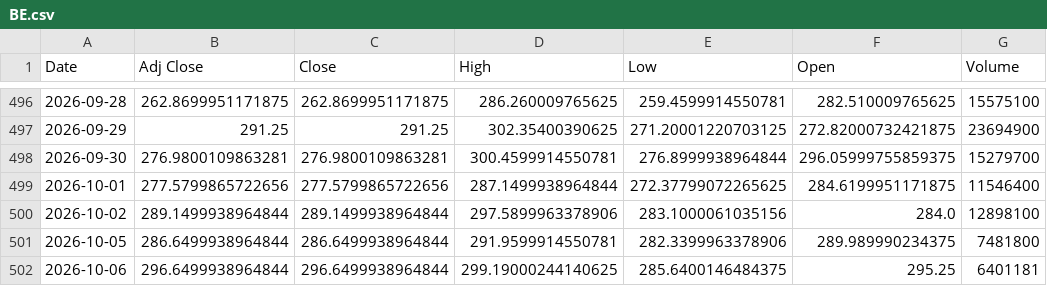
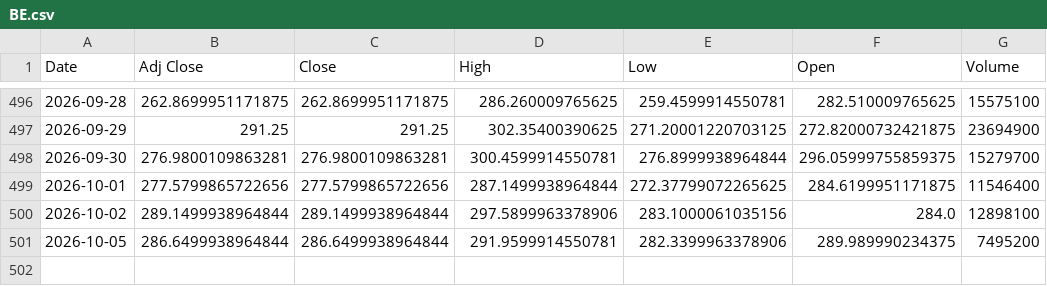
Before and after one commit to Russell3482/Momentum-Trading-Board, a CSV file: data/prices/BE.csv, drawn as a sheet; only a part is shown, gaps mark what is left out.

```diff
--- a/data/prices/BE.csv
+++ b/data/prices/BE.csv
@@ -500,3 +500,2 @@ Date,Adj Close,Close,High,Low,Open,Volume
 2026-10-02,289.1499938964844,289.1499938964844,297.5899963378906,283.1000061035156,284.0,12898100
-2026-10-05,286.6499938964844,286.6499938964844,291.9599914550781,282.3399963378906,289.989990234375,7481800
-2026-10-06,296.6499938964844,296.6499938964844,299.19000244140625,285.6400146484375,295.25,6401181
+2026-10-05,286.6499938964844,286.6499938964844,291.9599914550781,282.3399963378906,289.989990234375,7495200
```
Also changed, not shown: data/prices/AVGO.csv, data/prices/INTC.csv, 19 other files.
